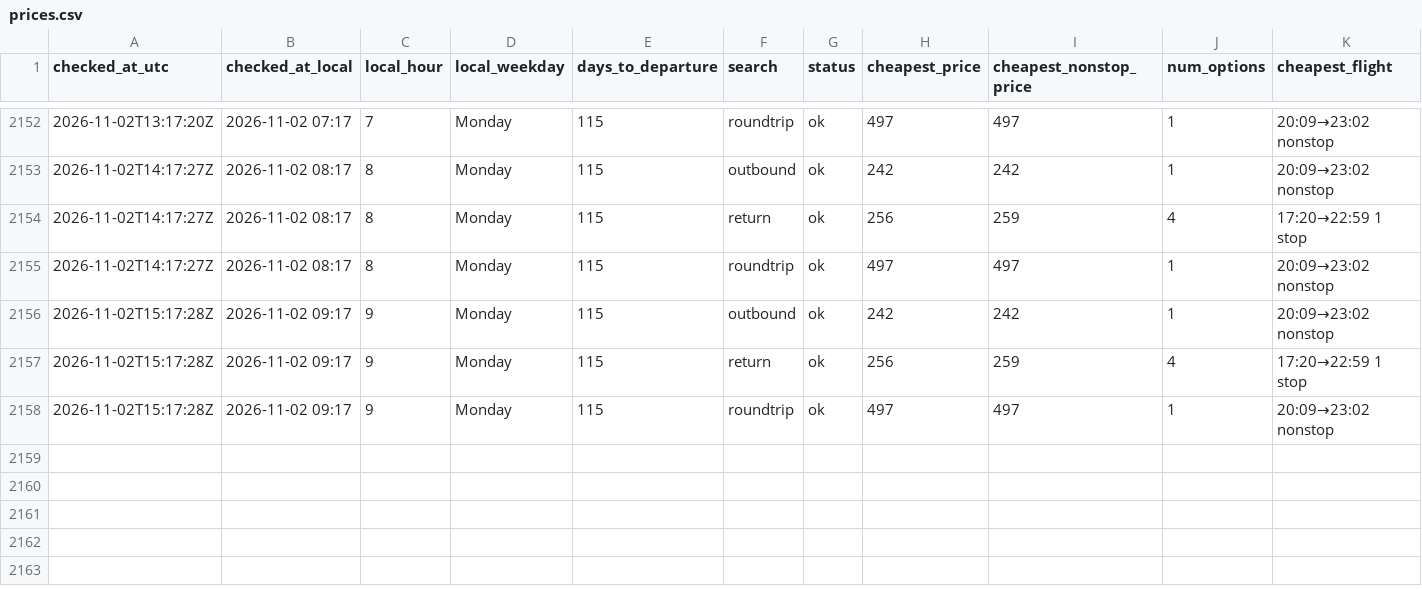
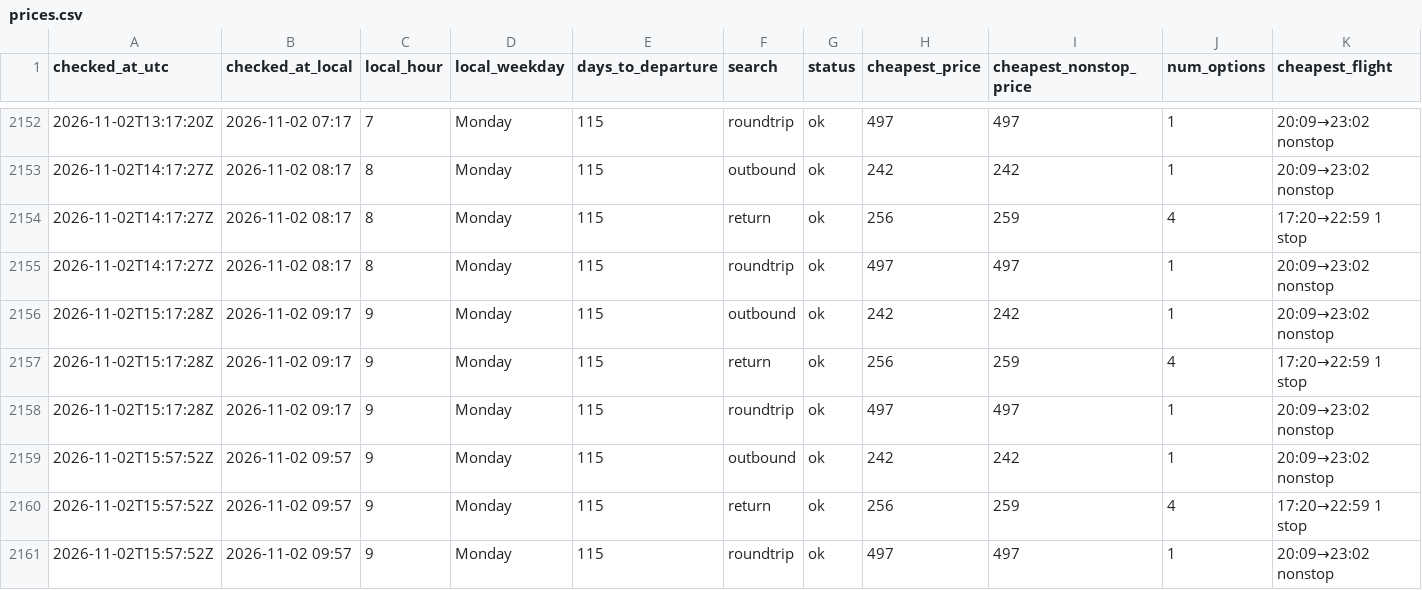
Before and after one commit to tommyjoppich/flighttracker, a CSV file: data/prices.csv, drawn as a sheet; only a part is shown, gaps mark what is left out; rows hold the shown columns only; the diff names each change by its address in the sheet, - before the commit and + after, or states it on an @@ line.

```diff
--- a/data/prices.csv
+++ b/data/prices.csv
+row 2159: 2026-11-02T15:57:52Z | 2026-11-02 09:57 | 9 | Monday | 115 | outbound | ok | 242 | 242 | 1 | 20:09→23:02 nonstop
+row 2160: 2026-11-02T15:57:52Z | 2026-11-02 09:57 | 9 | Monday | 115 | return | ok | 256 | 259 | 4 | 17:20→22:59 1 stop
+row 2161: 2026-11-02T15:57:52Z | 2026-11-02 09:57 | 9 | Monday | 115 | roundtrip | ok | 497 | 497 | 1 | 20:09→23:02 nonstop
```
Also changed, not shown: data/options.csv, 4 other files.
